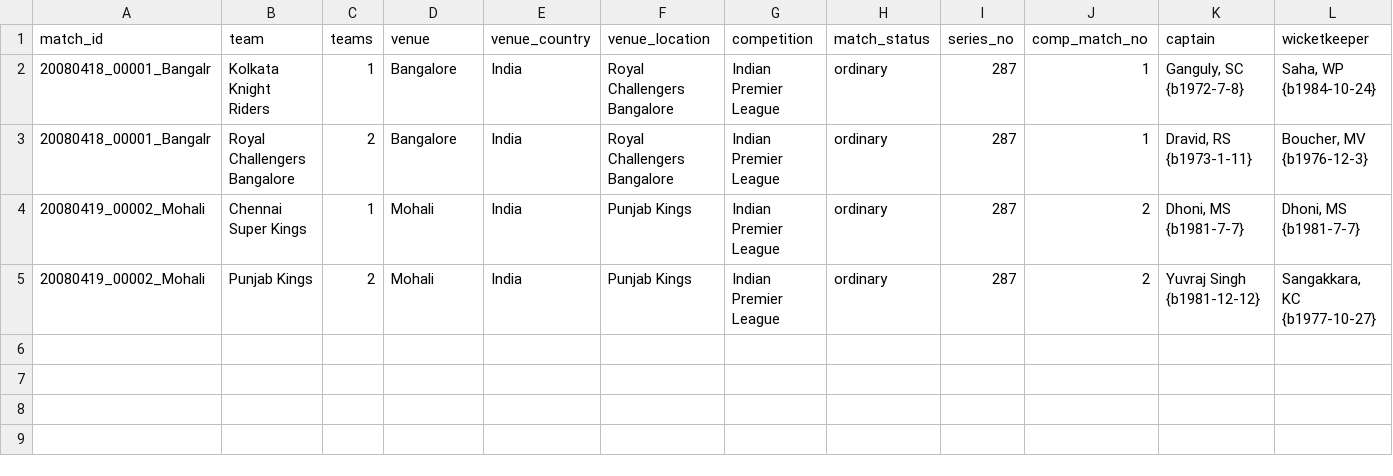
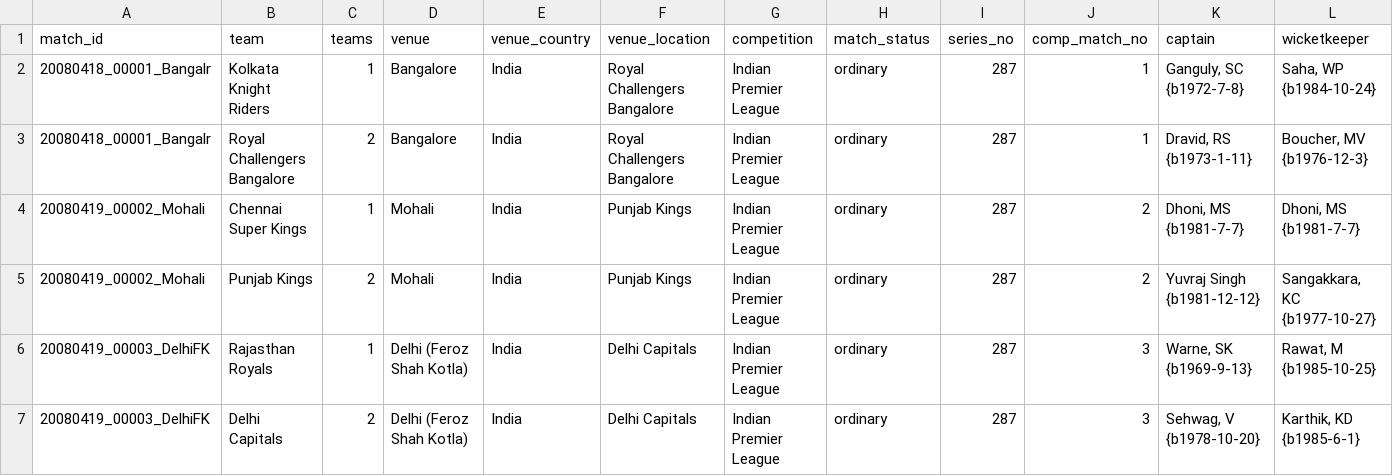
Before and after one commit to nenya-alex/Nhl, a CSV file: men/other_domestic/t20/t20_teams.csv, drawn as a sheet; only a part is shown; rows hold the shown columns only; the diff names each change by its address in the sheet, - before the commit and + after, or states it on an @@ line.

```diff
--- a/men/other_domestic/t20/t20_teams.csv
+++ b/men/other_domestic/t20/t20_teams.csv
+row 6: 20080419_00003_DelhiFK | Rajasthan Royals | 1 | Delhi (Feroz Shah Kotla) | India | Delhi Capitals | Indian Premier League | ordinary | 287 | 3 | Warne, SK {b1969-9-13} | Rawat, M {b1985-10-25}
+row 7: 20080419_00003_DelhiFK | Delhi Capitals | 2 | Delhi (Feroz Shah Kotla) | India | Delhi Capitals | Indian Premier League | ordinary | 287 | 3 | Sehwag, V {b1978-10-20} | Karthik, KD {b1985-6-1}
```
Also changed, not shown: men/other_domestic/t20/t20_batting.csv, men/other_domestic/t20/t20_bowling.csv, 1 other file.
